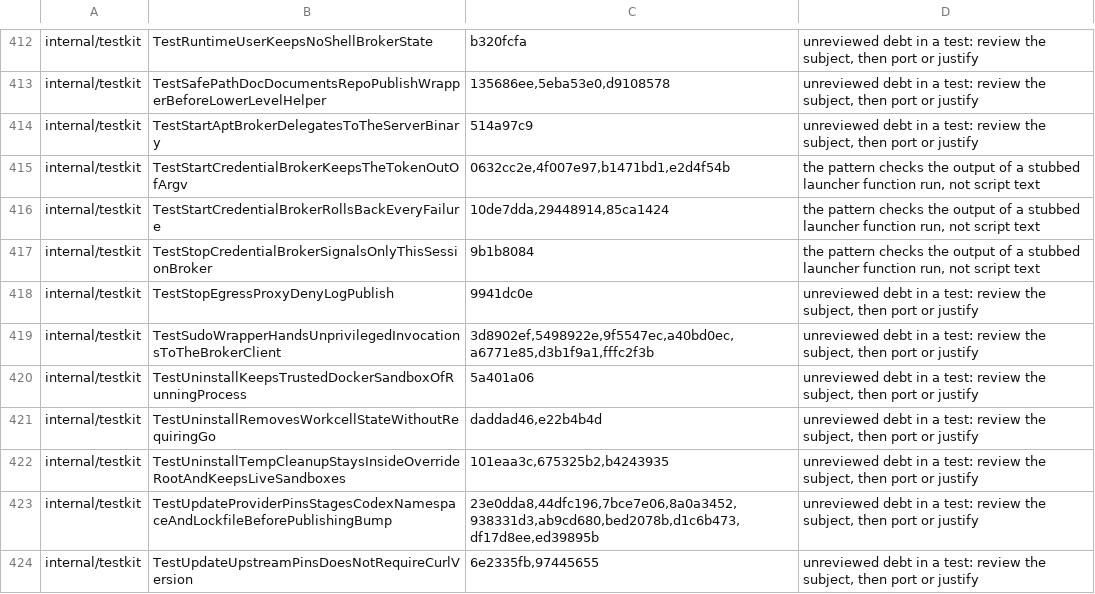
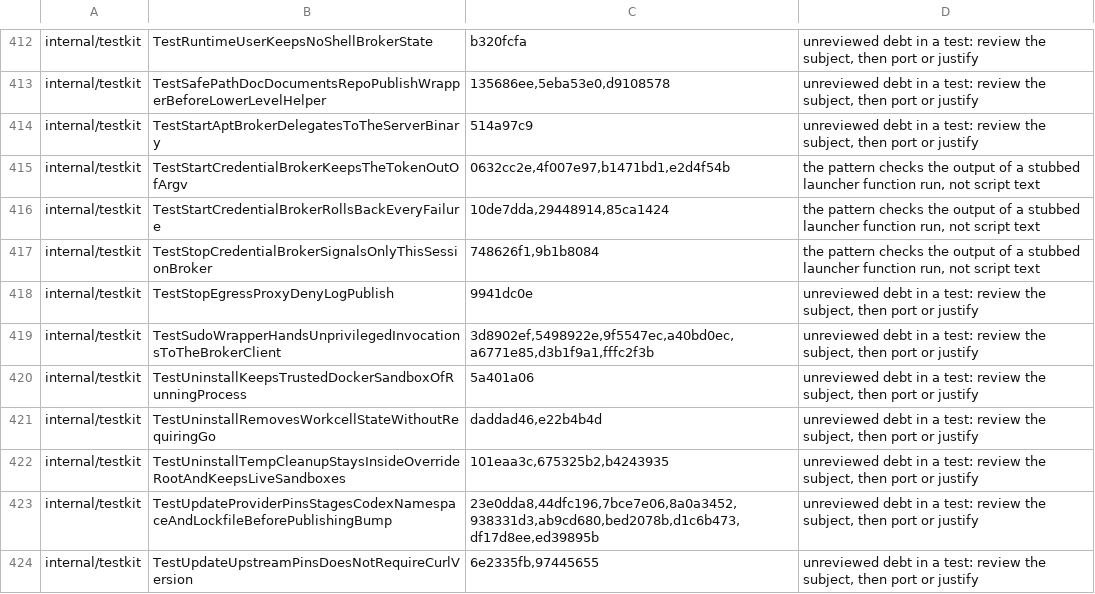
Before and after one commit to omkhar/workcell, a TSV file: policy/validator-anchoring-baseline.tsv, drawn as a sheet; only a part is shown, gaps mark what is left out.

```diff
--- a/policy/validator-anchoring-baseline.tsv
+++ b/policy/validator-anchoring-baseline.tsv
@@ -416,3 +416,3 @@ internal/testkit	TestStartCredentialBrokerKeepsTheTokenOutOfArgv	0632cc2e,4f007e
 internal/testkit	TestStartCredentialBrokerRollsBackEveryFailure	10de7dda,29448914,85ca1424	the pattern checks the output of a stubbed launcher function run, not script text
-internal/testkit	TestStopCredentialBrokerSignalsOnlyThisSessionBroker	9b1b8084	the pattern checks the output of a stubbed launcher function run, not script text
+internal/testkit	TestStopCredentialBrokerSignalsOnlyThisSessionBroker	748626f1,9b1b8084	the pattern checks the output of a stubbed launcher function run, not script text
 internal/testkit	TestStopEgressProxyDenyLogPublish	9941dc0e	unreviewed debt in a test: review the subject, then port or justify
```
Also changed, not shown: 4 other files.
